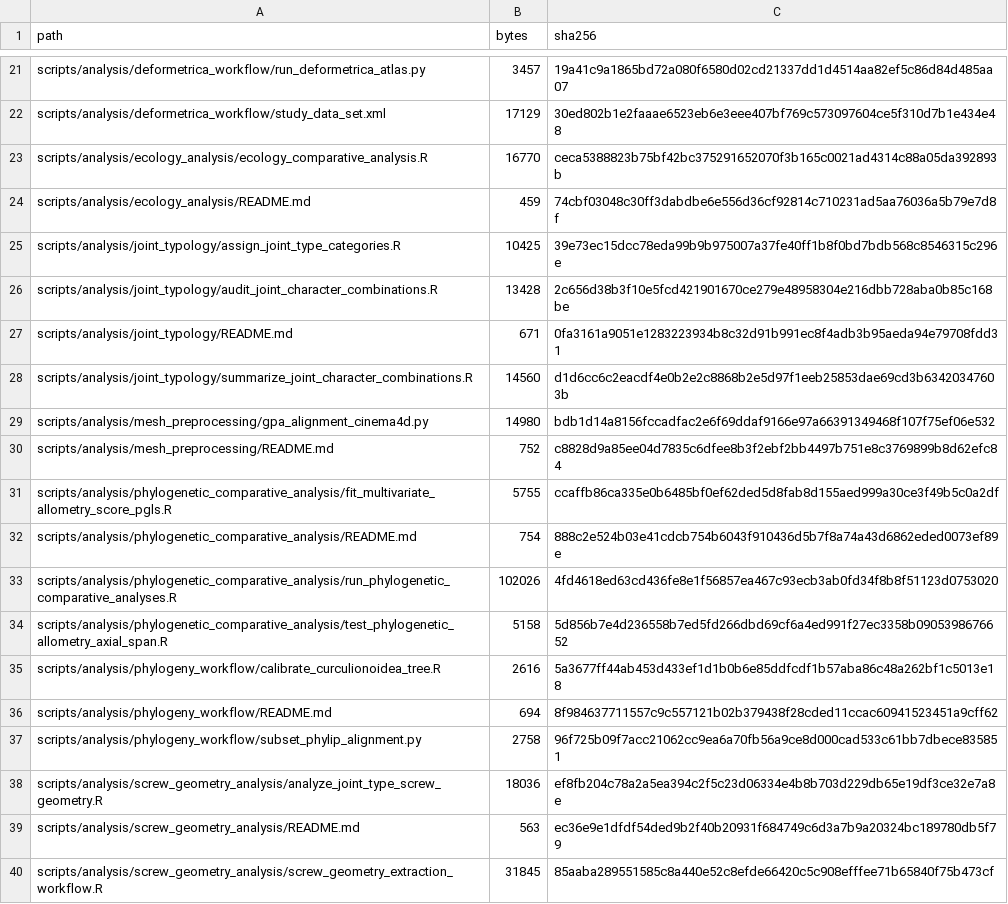
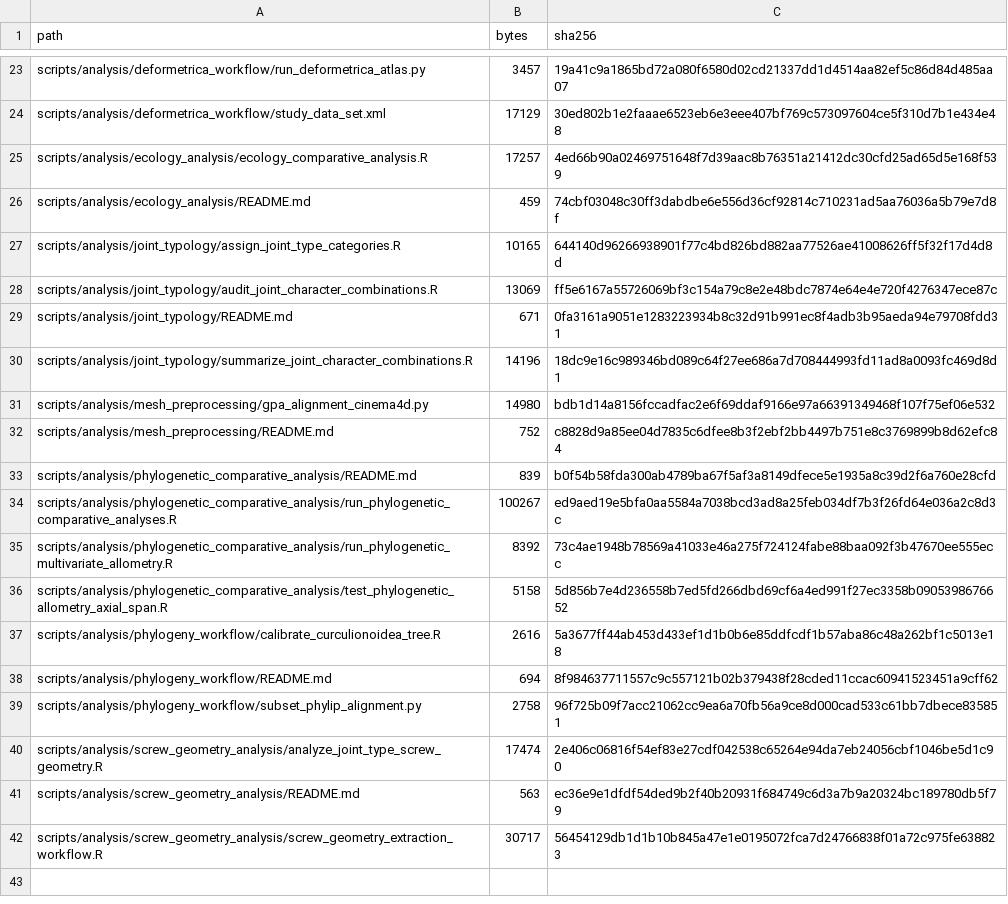
Before and after one commit to heinjenny95/weevil-coxa-trochanter-joint-evolution, a CSV file: scripts/code_manifest.csv, drawn as a sheet; only a part is shown, gaps mark what is left out; the diff covers the shown part only.

Commit message:
Finalize allometry and reproducibility workflows

```diff
--- a/scripts/code_manifest.csv
+++ b/scripts/code_manifest.csv
@@ -22,13 +24,13 @@ scripts/analysis/deformetrica_workflow/run_deformetrica_atlas.py,3457,19a41c9a18
 scripts/analysis/deformetrica_workflow/study_data_set.xml,17129,30ed802b1e2faaae6523eb6e3eee407bf769c573097604ce5f310d7b1e434e48
-scripts/analysis/ecology_analysis/ecology_comparative_analysis.R,16770,ceca5388823b75bf42bc375291652070f3b165c0021ad4314c88a05da392893b
+scripts/analysis/ecology_analysis/ecology_comparative_analysis.R,17257,4ed66b90a02469751648f7d39aac8b76351a21412dc30cfd25ad65d5e168f539
 scripts/analysis/ecology_analysis/README.md,459,74cbf03048c30ff3dabdbe6e556d36cf92814c710231ad5aa76036a5b79e7d8f
-scripts/analysis/joint_typology/assign_joint_type_categories.R,10425,39e73ec15dcc78eda99b9b975007a37fe40ff1b8f0bd7bdb568c8546315c296e
-scripts/analysis/joint_typology/audit_joint_character_combinations.R,13428,2c656d38b3f10e5fcd421901670ce279e48958304e216dbb728aba0b85c168be
+scripts/analysis/joint_typology/assign_joint_type_categories.R,10165,644140d96266938901f77c4bd826bd882aa77526ae41008626ff5f32f17d4d8d
+scripts/analysis/joint_typology/audit_joint_character_combinations.R,13069,ff5e6167a55726069bf3c154a79c8e2e48bdc7874e64e4e720f4276347ece87c
 scripts/analysis/joint_typology/README.md,671,0fa3161a9051e1283223934b8c32d91b991ec8f4adb3b95aeda94e79708fdd31
-scripts/analysis/joint_typology/summarize_joint_character_combinations.R,14560,d1d6cc6c2eacdf4e0b2e2c8868b2e5d97f1eeb25853dae69cd3b63420347603b
+scripts/analysis/joint_typology/summarize_joint_character_combinations.R,14196,18dc9e16c989346bd089c64f27ee686a7d708444993fd11ad8a0093fc469d8d1
 scripts/analysis/mesh_preprocessing/gpa_alignment_cinema4d.py,14980,bdb1d14a8156fccadfac2e6f69ddaf9166e97a66391349468f107f75ef06e532
 scripts/analysis/mesh_preprocessing/README.md,752,c8828d9a85ee04d7835c6dfee8b3f2ebf2bb4497b751e8c3769899b8d62efc84
-scripts/analysis/phylogenetic_comparative_analysis/fit_multivariate_allometry_score_pgls.R,5755,ccaffb86ca335e0b6485bf0ef62ded5d8fab8d155aed999a30ce3f49b5c0a2df
-scripts/analysis/phylogenetic_comparative_analysis/README.md,754,888c2e524b03e41cdcb754b6043f910436d5b7f8a74a43d6862eded0073ef89e
-scripts/analysis/phylogenetic_comparative_analysis/run_phylogenetic_comparative_analyses.R,102026,4fd4618ed63cd436fe8e1f56857ea467c93ecb3ab0fd34f8b8f51123d0753020
+scripts/analysis/phylogenetic_comparative_analysis/README.md,839,b0f54b58fda300ab4789ba67f5af3a8149dfece5e1935a8c39d2f6a760e28cfd
+scripts/analysis/phylogenetic_comparative_analysis/run_phylogenetic_comparative_analyses.R,100267,ed9aed19e5bfa0aa5584a7038bcd3ad8a25feb034df7b3f26fd64e036a2c8d3c
+scripts/analysis/phylogenetic_comparative_analysis/run_phylogenetic_multivariate_allometry.R,8392,73c4ae1948b78569a41033e46a275f724124fabe88baa092f3b47670ee555ecc
 scripts/analysis/phylogenetic_comparative_analysis/test_phylogenetic_allometry_axial_span.R,5158,5d856b7e4d236558b7ed5fd266dbd69cf6a4ed991f27ec3358b0905398676652
@@ -37,4 +39,4 @@ scripts/analysis/phylogeny_workflow/README.md,694,8f984637711557c9c557121b02b379
 scripts/analysis/phylogeny_workflow/subset_phylip_alignment.py,2758,96f725b09f7acc21062cc9ea6a70fb56a9ce8d000cad533c61bb7dbece835851
-scripts/analysis/screw_geometry_analysis/analyze_joint_type_screw_geometry.R,18036,ef8fb204c78a2a5ea394c2f5c23d06334e4b8b703d229db65e19df3ce32e7a8e
+scripts/analysis/screw_geometry_analysis/analyze_joint_type_screw_geometry.R,17474,2e406c06816f54ef83e27cdf042538c65264e94da7eb24056cbf1046be5d1c90
 scripts/analysis/screw_geometry_analysis/README.md,563,ec36e9e1dfdf54ded9b2f40b20931f684749c6d3a7b9a20324bc189780db5f79
-scripts/analysis/screw_geometry_analysis/screw_geometry_extraction_workflow.R,31845,85aaba289551585c8a440e52c8efde66420c5c908efffee71b65840f75b473cf
+scripts/analysis/screw_geometry_analysis/screw_geometry_extraction_workflow.R,30717,56454129db1d1b10b845a47e1e0195072fca7d24766838f01a72c975fe638823
```
Also changed, not shown: 2 added rows and 16 edited cells elsewhere in this file, 14 other files.
